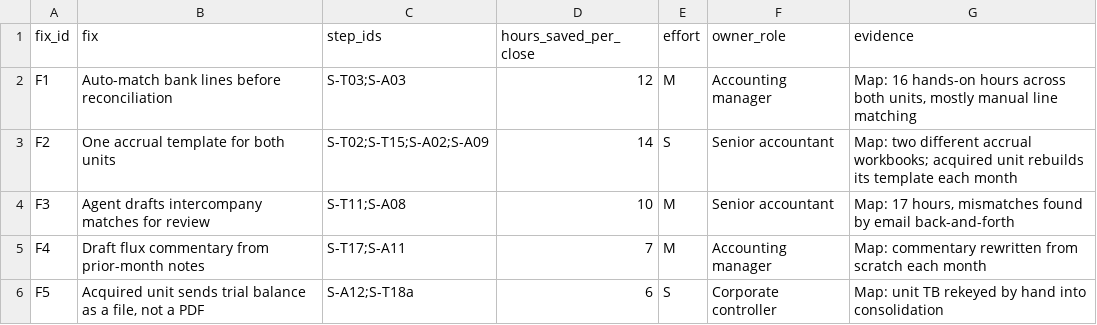
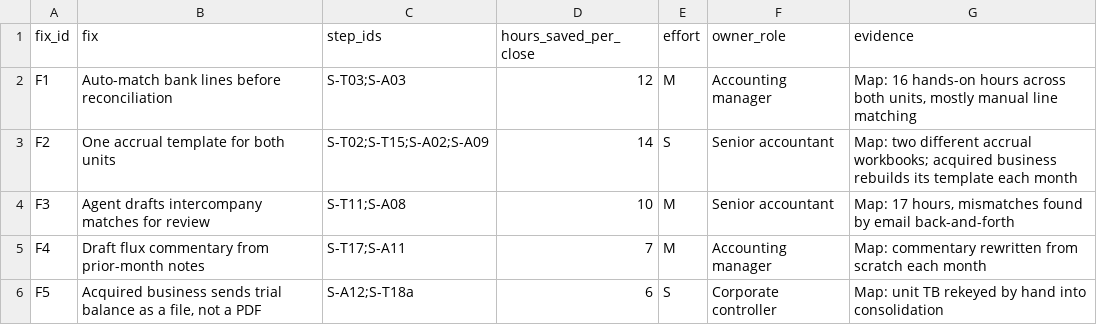
Before and after one commit to pg2342-hub/partner-deliverable-qa, a CSV file: data/after_fixes/fix_ranking.csv, drawn as a sheet.

```diff
--- a/data/after_fixes/fix_ranking.csv
+++ b/data/after_fixes/fix_ranking.csv
@@ -2,5 +2,5 @@ fix_id,fix,step_ids,hours_saved_per_close,effort,owner_role,evidence
 F1,Auto-match bank lines before reconciliation,S-T03;S-A03,12,M,Accounting manager,"Map: 16 hands-on hours across both units, mostly manual line matching"
-F2,One accrual template for both units,S-T02;S-T15;S-A02;S-A09,14,S,Senior accountant,Map: two different accrual workbooks; acquired unit rebuilds its template each month
+F2,One accrual template for both units,S-T02;S-T15;S-A02;S-A09,14,S,Senior accountant,Map: two different accrual workbooks; acquired business rebuilds its template each month
 F3,Agent drafts intercompany matches for review,S-T11;S-A08,10,M,Senior accountant,"Map: 17 hours, mismatches found by email back-and-forth"
 F4,Draft flux commentary from prior-month notes,S-T17;S-A11,7,M,Accounting manager,Map: commentary rewritten from scratch each month
-F5,"Acquired unit sends trial balance as a file, not a PDF",S-A12;S-T18a,6,S,Corporate controller,Map: unit TB rekeyed by hand into consolidation
+F5,"Acquired business sends trial balance as a file, not a PDF",S-A12;S-T18a,6,S,Corporate controller,Map: unit TB rekeyed by hand into consolidation
```
Also changed, not shown: data/after_fixes/process_map.csv, data/close_calendar.csv, 9 other files.
